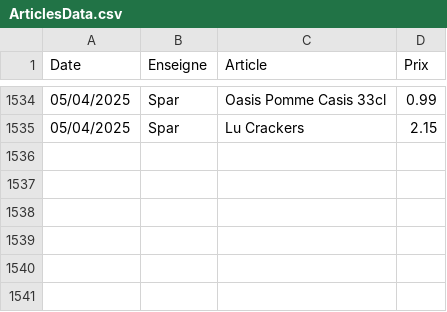
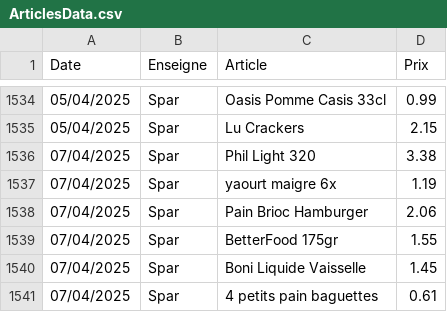
Before and after one commit to TuxStory/ComPrix, a CSV file: ArticlesData.csv, drawn as a sheet; only a part is shown, gaps mark what is left out; the diff names each change by its address in the sheet, - before the commit and + after, or states it on an @@ line.

Commit message:
Database Update

```diff
--- a/ArticlesData.csv
+++ b/ArticlesData.csv
+row 1536: 07/04/2025 | Spar | Phil Light 320 | 3.38
+row 1537: 07/04/2025 | Spar | yaourt maigre 6x | 1.19
+row 1538: 07/04/2025 | Spar | Pain Brioc Hamburger | 2.06
+row 1539: 07/04/2025 | Spar | BetterFood 175gr | 1.55
+row 1540: 07/04/2025 | Spar | Boni Liquide Vaisselle | 1.45
+row 1541: 07/04/2025 | Spar | 4 petits pain baguettes | 0.61
```
